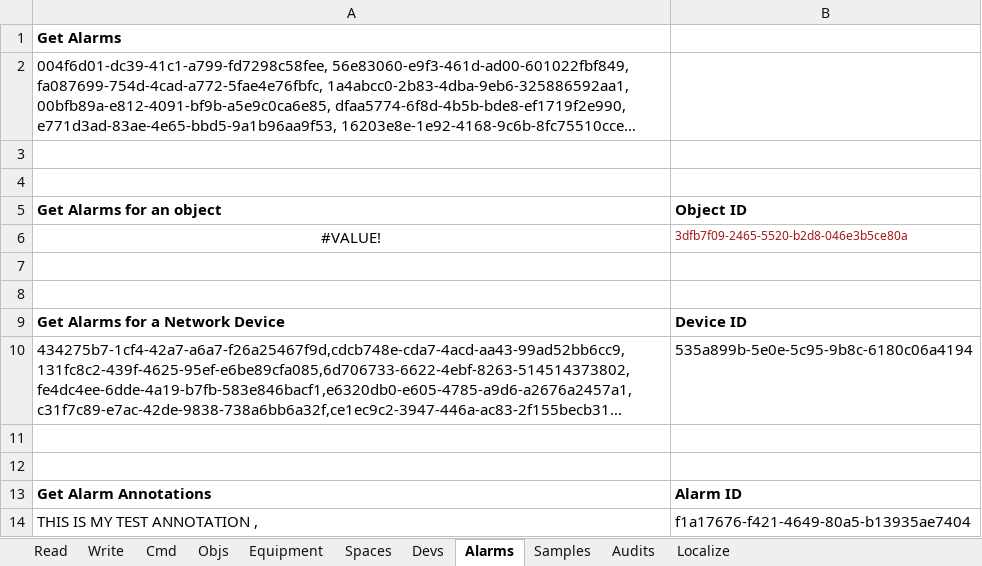
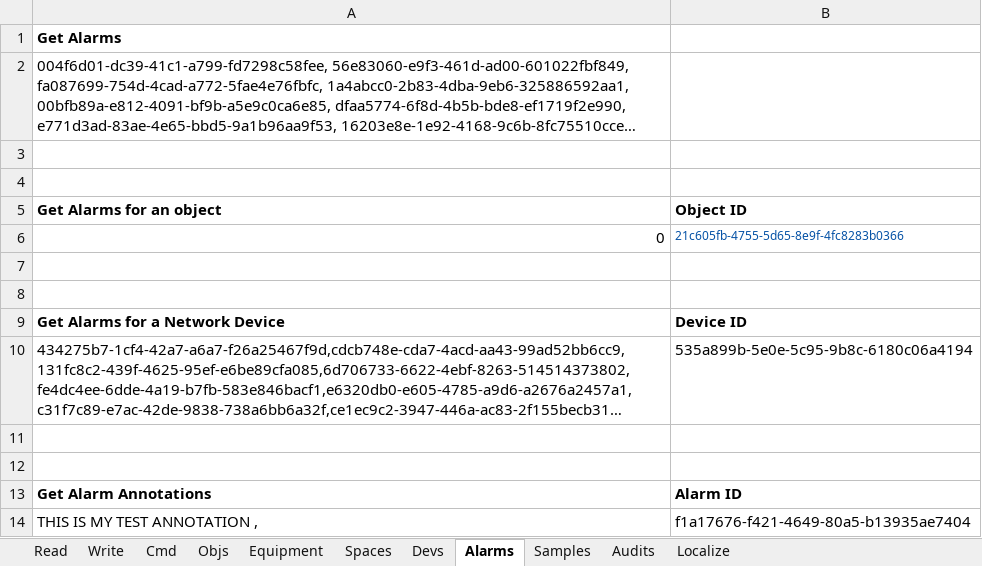
Before and after one commit to jci-metasys/basic-services-dotnet, an Excel workbook: MetasysServicesComExampleApp/MetasysApiTest.xlsm, sheet Alarms, drawn as a sheet; long unchanged cells end in …; values as stored, in another font and other column widths than the file's, no borders; charts and pictures not drawn; removed rows and columns are numbered as before the commit, all else as after; the diff names each change by its address in the sheet, - before the commit and + after, or states it on an @@ line.

```diff
--- a/MetasysServicesComExampleApp/MetasysApiTest.xlsm (sheet Alarms)
+++ b/MetasysServicesComExampleApp/MetasysApiTest.xlsm (sheet Alarms)
-row 6: #VALUE! | 3dfb7f09-2465-5520-b2d8-046e3b5ce80a
+row 6: 0 | 21c605fb-4755-5d65-8e9f-4fc8283b0366
```
Also changed, not shown: sheet Equipment, sheet Spaces, sheet Cmd, sheet Read, 1 other file.
